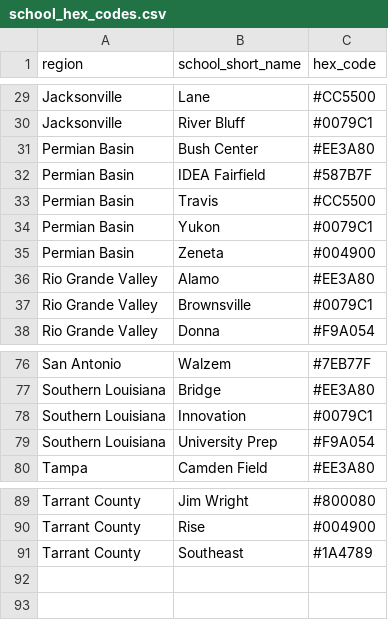
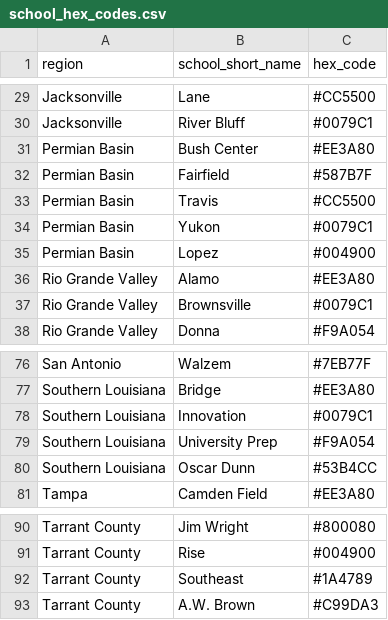
Before and after one commit to idea-analytics/sseip2.3, a CSV file: app/school_hex_codes.csv, drawn as a sheet; only a part is shown, gaps mark what is left out.

Commit message:
app development
1. add/modify hex codes for fairfield, lopez, oscar dunn, aw brown
2. modify ui to have nav_panel
3. reorganize filters into accordion panel
4. add observer for mapbox geocoder to add pin
5. pull regions from county list instead of suitability
6. add idea theme to ui

```diff
--- a/app/school_hex_codes.csv
+++ b/app/school_hex_codes.csv
@@ -31,6 +31,6 @@ Jacksonville,River Bluff,#0079C1
 Permian Basin,Bush Center,#EE3A80
-Permian Basin,IDEA Fairfield,#587B7F
+Permian Basin,Fairfield,#587B7F
 Permian Basin,Travis,#CC5500
 Permian Basin,Yukon,#0079C1
-Permian Basin,Zeneta,#004900
+Permian Basin,Lopez,#004900
 Rio Grande Valley,Alamo,#EE3A80
@@ -79,2 +79,3 @@ Southern Louisiana,Innovation,#0079C1
 Southern Louisiana,University Prep,#F9A054
+Southern Louisiana,Oscar Dunn,#53B4CC
 Tampa,Camden Field,#EE3A80
@@ -91 +92,2 @@ Tarrant County,Rise,#004900
 Tarrant County,Southeast,#1A4789
+Tarrant County,A.W. Brown,#C99DA3
```
Also changed, not shown: app/site-suitabiliyt-v2/school_hex_codes.csv, 1 other file.
